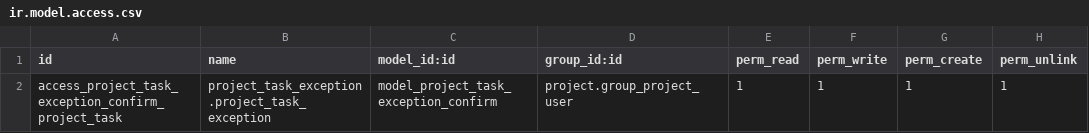
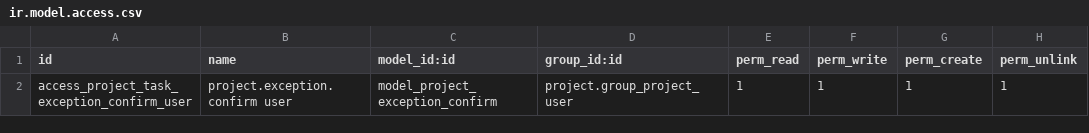
Before and after one commit to hibou-io/hibou-odoo-suite, a CSV file: project_exception/security/ir.model.access.csv, drawn as a sheet.

Commit message:
[ADD] project_exception: when new task is created and has no project_id then an exception is raised
H11045

```diff
--- a/project_exception/security/ir.model.access.csv
+++ b/project_exception/security/ir.model.access.csv
@@ -1,2 +1,2 @@
 id,name,model_id:id,group_id:id,perm_read,perm_write,perm_create,perm_unlink
-access_project_task_exception_confirm_project_task,project_task_exception.project_task_exception,model_project_task_exception_confirm,project.group_project_user,1,1,1,1
+access_project_task_exception_confirm_user,project.exception.confirm user,model_project_exception_confirm,project.group_project_user,1,1,1,1
```
Also changed, not shown: 12 other files.
